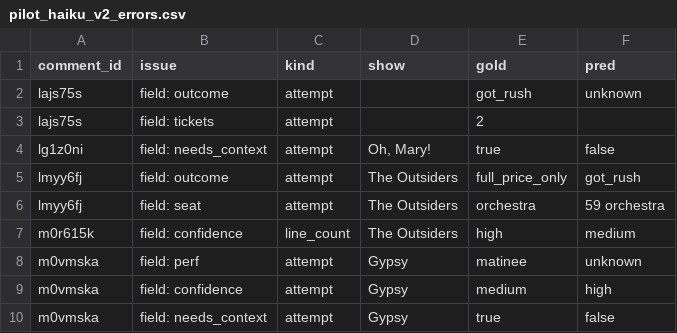
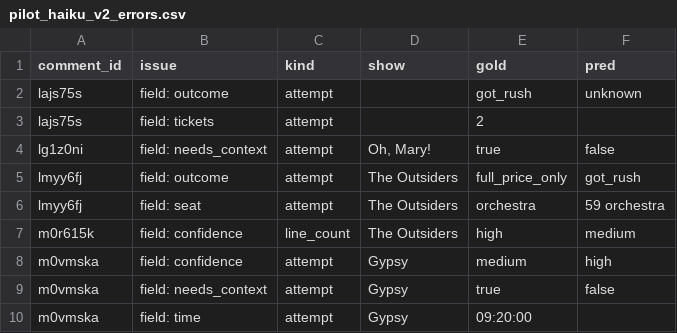
Before and after one commit to rachelchen24/broadway-rush, a CSV file: data/interim/pilot_haiku_v2_errors.csv, drawn as a sheet; only a part is shown; the diff covers the shown part only.

```diff
--- a/data/interim/pilot_haiku_v2_errors.csv
+++ b/data/interim/pilot_haiku_v2_errors.csv
@@ -7,4 +7,4 @@ lmyy6fj,field: seat,attempt,The Outsiders,orchestra,59 orchestra
 m0r615k,field: confidence,line_count,The Outsiders,high,medium
-m0vmska,field: perf,attempt,Gypsy,matinee,unknown
 m0vmska,field: confidence,attempt,Gypsy,medium,high
 m0vmska,field: needs_context,attempt,Gypsy,true,false
+m0vmska,field: time,attempt,Gypsy,09:20:00,
```
Also changed, not shown: 12 added rows and 9 edited cells elsewhere in this file, 3 other files.
